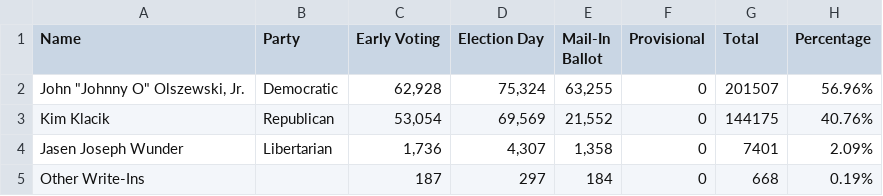
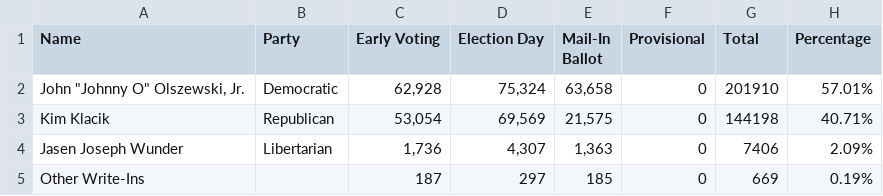
Before and after one commit to Capital-News-Service/election-results-2024, a CSV file: district_2.csv, drawn as a sheet.

```diff
--- a/district_2.csv
+++ b/district_2.csv
@@ -1,5 +1,5 @@
 Name,Party,Early Voting,Election Day,Mail-In Ballot,Provisional,Total,Percentage
-"John ""Johnny O"" Olszewski, Jr.",Democratic,"62,928","75,324","63,255",0,201507,56.96%
-Kim Klacik,Republican,"53,054","69,569","21,552",0,144175,40.76%
-Jasen Joseph Wunder,Libertarian,"1,736","4,307","1,358",0,7401,2.09%
-Other Write-Ins,,187,297,184,0,668,0.19%
+"John ""Johnny O"" Olszewski, Jr.",Democratic,"62,928","75,324","63,658",0,201910,57.01%
+Kim Klacik,Republican,"53,054","69,569","21,575",0,144198,40.71%
+Jasen Joseph Wunder,Libertarian,"1,736","4,307","1,363",0,7406,2.09%
+Other Write-Ins,,187,297,185,0,669,0.19%
```
Also changed, not shown: district_7.csv, question_1.csv, 1 other file.
